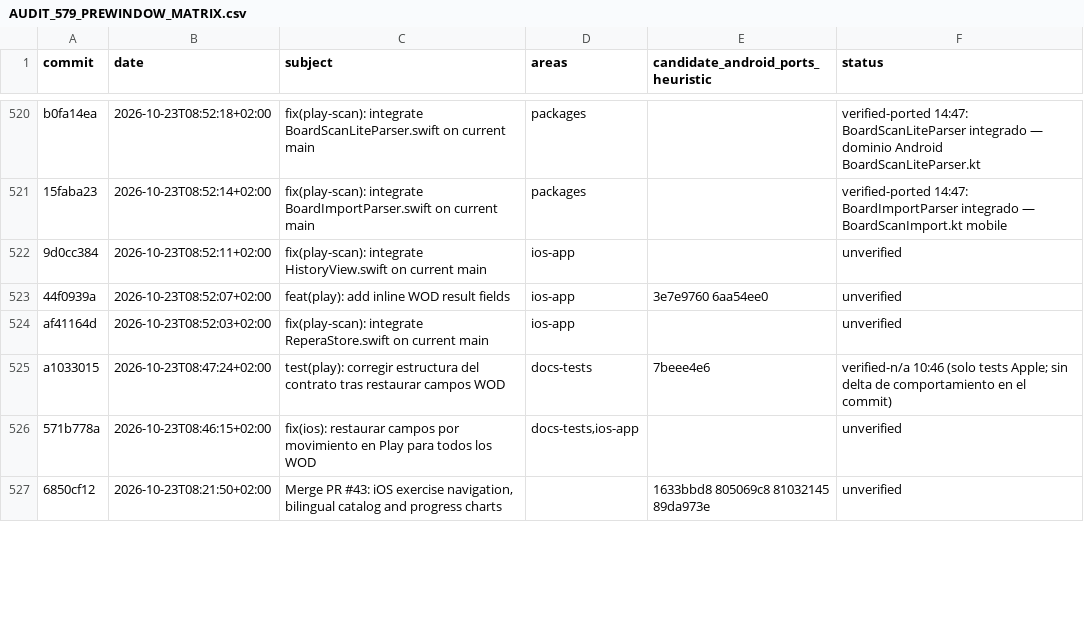
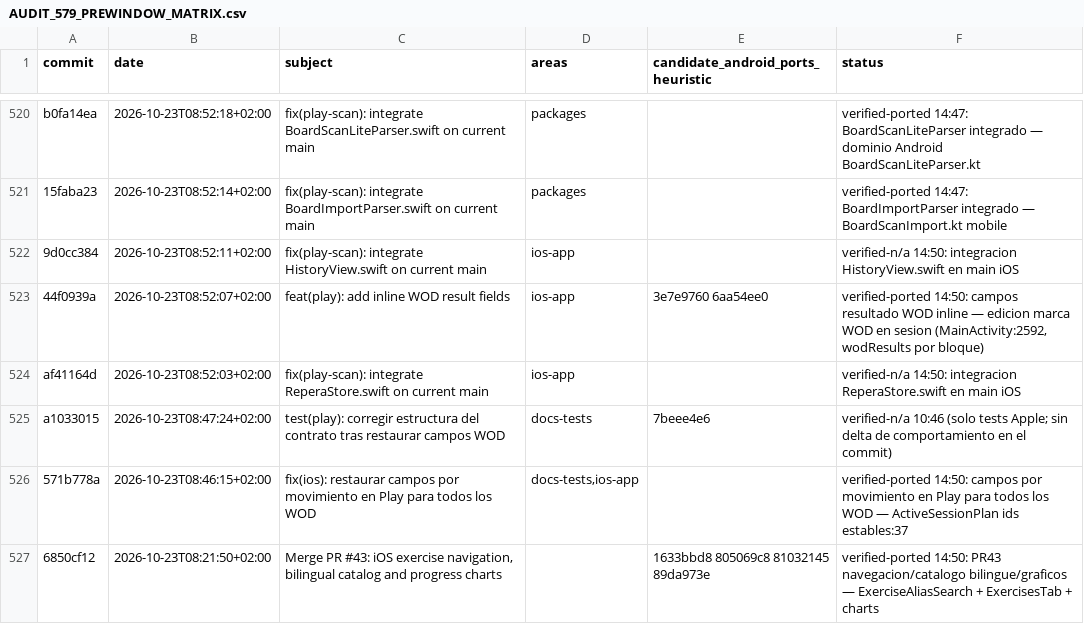
Before and after one commit to rmoya87/repera, a CSV file: android/docs/AUDIT_579_PREWINDOW_MATRIX.csv, drawn as a sheet; only a part is shown, gaps mark what is left out; the diff covers the shown part only.

Commit message:
Matrix pre-window: 14 filas aliases bilingues/charts interactivos/WOD inline

```diff
--- a/android/docs/AUDIT_579_PREWINDOW_MATRIX.csv
+++ b/android/docs/AUDIT_579_PREWINDOW_MATRIX.csv
@@ -521,7 +521,7 @@ b0fa14ea|2026-10-23T08:52:18+02:00|fix(play-scan): integrate BoardScanLiteParser
 15faba23|2026-10-23T08:52:14+02:00|fix(play-scan): integrate BoardImportParser.swift on current main|packages||verified-ported 14:47: BoardImportParser integrado — BoardScanImport.kt mobile
-9d0cc384|2026-10-23T08:52:11+02:00|fix(play-scan): integrate HistoryView.swift on current main|ios-app||unverified
-44f0939a|2026-10-23T08:52:07+02:00|feat(play): add inline WOD result fields|ios-app|3e7e9760 6aa54ee0|unverified
-af41164d|2026-10-23T08:52:03+02:00|fix(play-scan): integrate ReperaStore.swift on current main|ios-app||unverified
+9d0cc384|2026-10-23T08:52:11+02:00|fix(play-scan): integrate HistoryView.swift on current main|ios-app||verified-n/a 14:50: integracion HistoryView.swift en main iOS
+44f0939a|2026-10-23T08:52:07+02:00|feat(play): add inline WOD result fields|ios-app|3e7e9760 6aa54ee0|verified-ported 14:50: campos resultado WOD inline — edicion marca WOD en sesion (MainActivity:2592, wodResults por bloque)
+af41164d|2026-10-23T08:52:03+02:00|fix(play-scan): integrate ReperaStore.swift on current main|ios-app||verified-n/a 14:50: integracion ReperaStore.swift en main iOS
 a1033015|2026-10-23T08:47:24+02:00|test(play): corregir estructura del contrato tras restaurar campos WOD|docs-tests|7beee4e6|verified-n/a 10:46 (solo tests Apple; sin delta de comportamiento en el commit)
-571b778a|2026-10-23T08:46:15+02:00|fix(ios): restaurar campos por movimiento en Play para todos los WOD|docs-tests,ios-app||unverified
-6850cf12|2026-10-23T08:21:50+02:00|Merge PR #43: iOS exercise navigation, bilingual catalog and progress charts||1633bbd8 805069c8 81032145 89da973e|unverified
+571b778a|2026-10-23T08:46:15+02:00|fix(ios): restaurar campos por movimiento en Play para todos los WOD|docs-tests,ios-app||verified-ported 14:50: campos por movimiento en Play para todos los WOD — ActiveSessionPlan ids estables:37
+6850cf12|2026-10-23T08:21:50+02:00|Merge PR #43: iOS exercise navigation, bilingual catalog and progress charts||1633bbd8 805069c8 81032145 89da973e|verified-ported 14:50: PR43 navegacion/catalogo bilingue/graficos — ExerciseAliasSearch + ExercisesTab + charts
```
Also changed, not shown: 9 edited cells elsewhere in this file.
